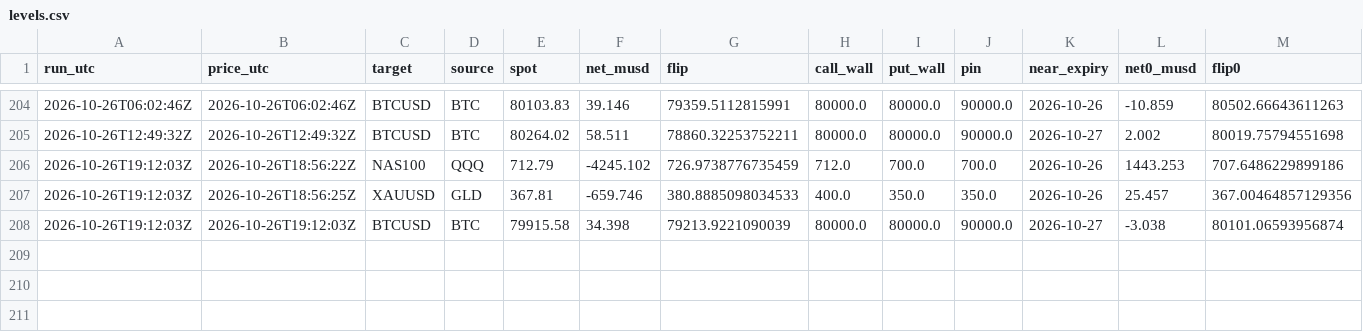
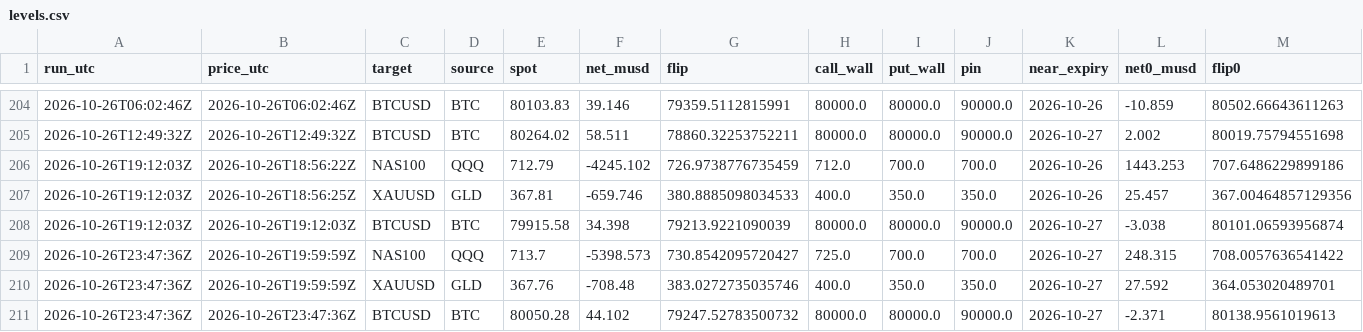
Before and after one commit to aoimiku/gex-levels, a CSV file: data/history/levels.csv, drawn as a sheet; only a part is shown, gaps mark what is left out; rows hold the shown columns only; the diff names each change by its address in the sheet, - before the commit and + after, or states it on an @@ line.

```diff
--- a/data/history/levels.csv
+++ b/data/history/levels.csv
+row 209: 2026-10-26T23:47:36Z | 2026-10-26T19:59:59Z | NAS100 | QQQ | 713.7 | -5398.573 | 730.8542095720427 | 725.0 | 700.0 | 700.0 | 2026-10-27 | 248.315 | 708.0057636541422
+row 210: 2026-10-26T23:47:36Z | 2026-10-26T19:59:59Z | XAUUSD | GLD | 367.76 | -708.48 | 383.0272735035746 | 400.0 | 350.0 | 350.0 | 2026-10-27 | 27.592 | 364.053020489701
+row 211: 2026-10-26T23:47:36Z | 2026-10-26T23:47:36Z | BTCUSD | BTC | 80050.28 | 44.102 | 79247.52783500732 | 80000.0 | 80000.0 | 90000.0 | 2026-10-27 | -2.371 | 80138.9561019613
```
Also changed, not shown: 11 other files.
